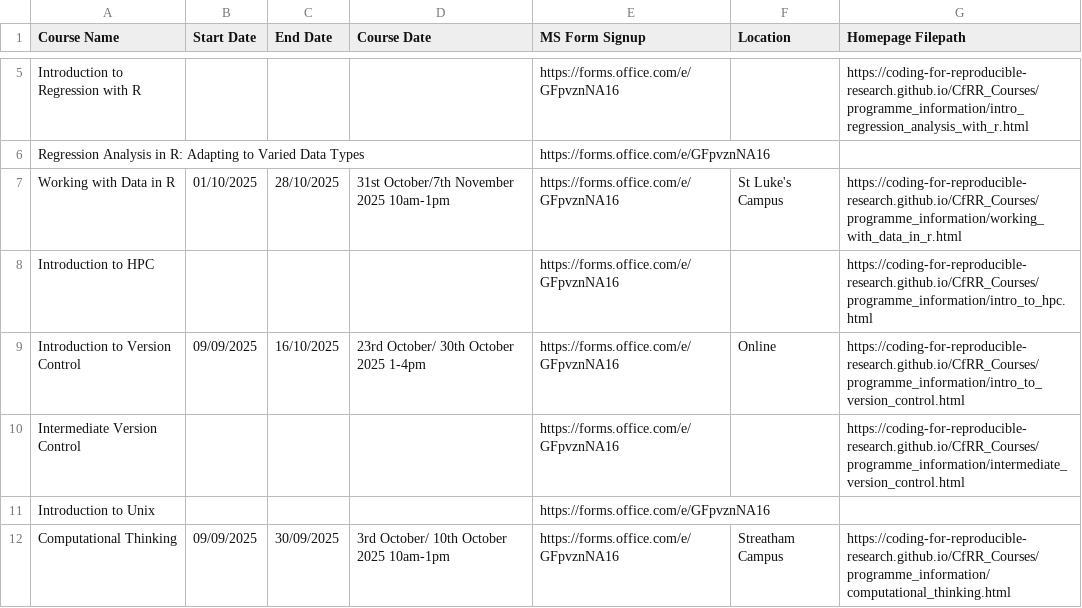
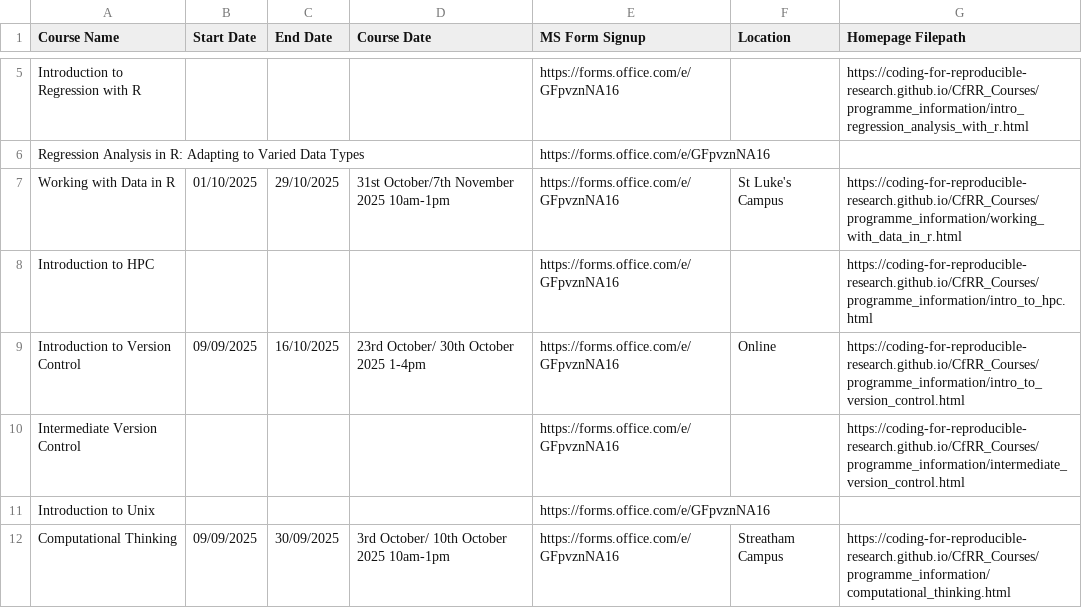
Before and after one commit to coding-for-reproducible-research/CfRR_Courses, a CSV file: data/workshop_info.csv, drawn as a sheet; only a part is shown, gaps mark what is left out.

Commit message:
Extend working with data in R signup

```diff
--- a/data/workshop_info.csv
+++ b/data/workshop_info.csv
@@ -6,3 +6,3 @@ Introduction to Regression with R,,,,https://forms.office.com/e/GFpvznNA16,,http
 Regression Analysis in R: Adapting to Varied Data Types,,,,https://forms.office.com/e/GFpvznNA16,,
-Working with Data in R,01/10/2025,28/10/2025,31st October/7th November 2025 10am-1pm,https://forms.office.com/e/GFpvznNA16,St Luke's Campus,https://coding-for-reproducible-research.github.io/CfRR_Courses/programme_information/working_with_data_in_r.html
+Working with Data in R,01/10/2025,29/10/2025,31st October/7th November 2025 10am-1pm,https://forms.office.com/e/GFpvznNA16,St Luke's Campus,https://coding-for-reproducible-research.github.io/CfRR_Courses/programme_information/working_with_data_in_r.html
 Introduction to HPC,,,,https://forms.office.com/e/GFpvznNA16,,https://coding-for-reproducible-research.github.io/CfRR_Courses/programme_information/intro_to_hpc.html
```
